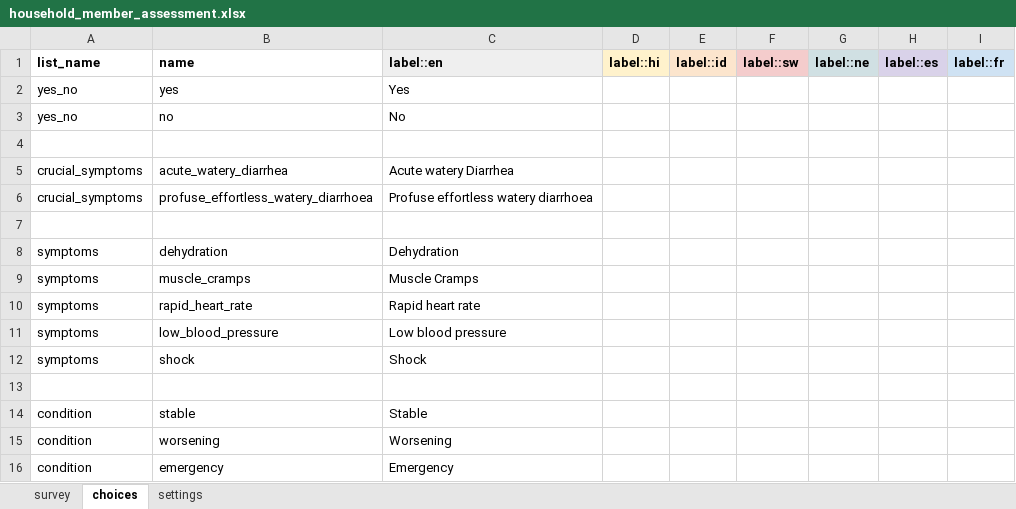
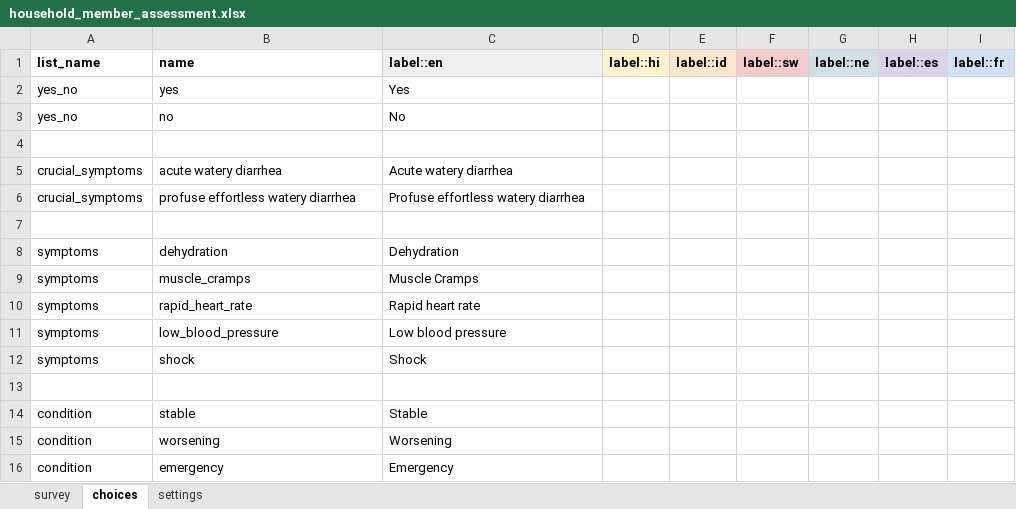
Before and after one commit to Brink-Innovation/disease-surveillance, an Excel workbook: forms/app/household_member_assessment.xlsx, sheet choices, drawn as a sheet; values as stored, in another font and other column widths than the file's, no borders; the diff names each change by its address in the sheet, - before the commit and + after, or states it on an @@ line.

Commit message:
improved hsehold assessment form

```diff
--- a/forms/app/household_member_assessment.xlsx (sheet choices)
+++ b/forms/app/household_member_assessment.xlsx (sheet choices)
-B5 (name): acute_watery_diarrhea
+B5 (name): acute watery diarrhea
-C5 (label::en): Acute watery Diarrhea
+C5 (label::en): Acute watery diarrhea
-B6 (name): profuse_effortless_watery_diarrhoea
+B6 (name): profuse effortless watery diarrhea
-C6 (label::en): Profuse effortless watery diarrhoea
+C6 (label::en): Profuse effortless watery diarrhea
```
Also changed, not shown: sheet settings, sheet survey, 1 other file.
